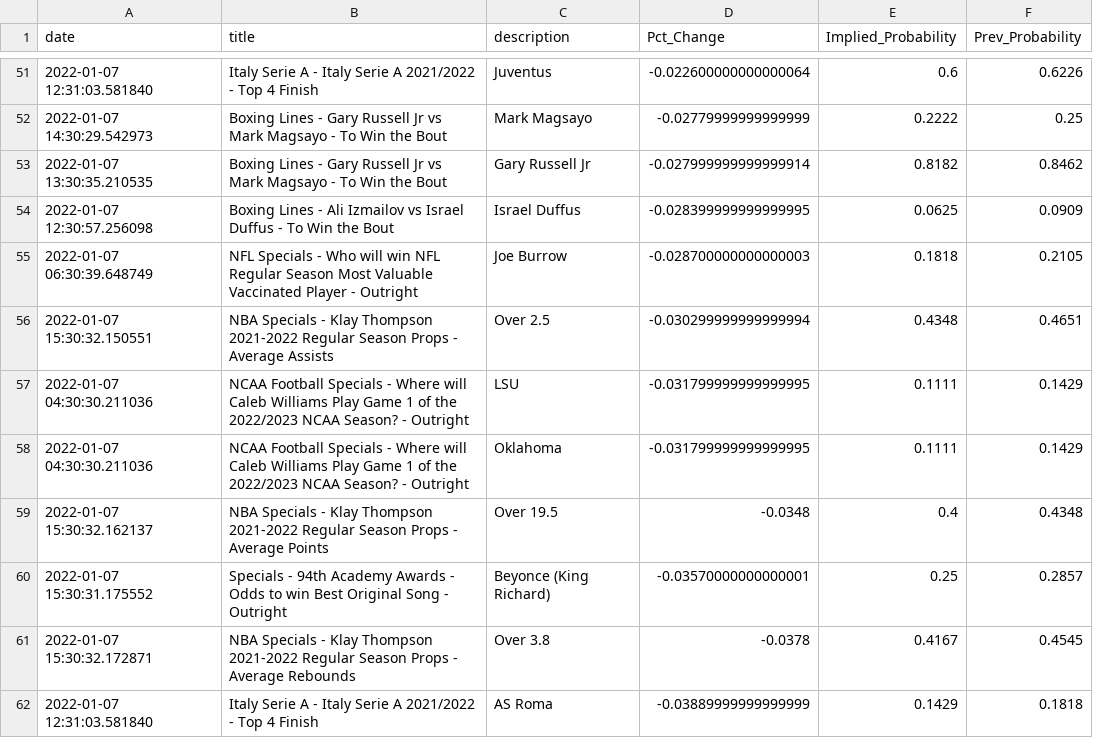
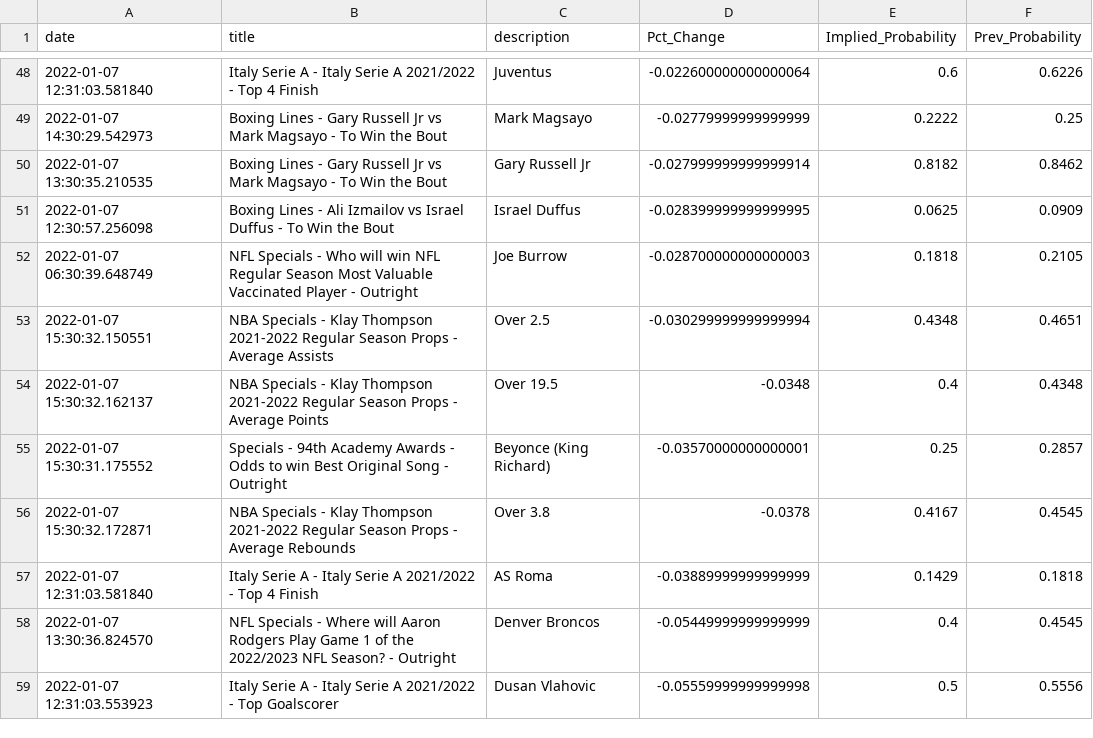
Before and after one commit to aaroncolesmith/bovada, a CSV file: bovada_scatter.csv, drawn as a sheet; only a part is shown, gaps mark what is left out; the shorter side is filled out with more unchanged rows; the diff covers the shown part only.

Commit message:
colab_commit

```diff
--- a/bovada_scatter.csv
+++ b/bovada_scatter.csv
@@ -56,4 +53,2 @@ date,title,description,Pct_Change,Implied_Probability,Prev_Probability
 2022-01-07 15:30:32.150551,NBA Specials - Klay Thompson 2021-2022 Regular Season Props - Average Assists,Over 2.5,-0.030299999999999994,0.4348,0.4651
-2022-01-07 04:30:30.211036,NCAA Football Specials - Where will Caleb Williams Play Game 1 of the 2022/2023 NCAA Season? - Outright,LSU,-0.031799999999999995,0.1111,0.1429
-2022-01-07 04:30:30.211036,NCAA Football Specials - Where will Caleb Williams Play Game 1 of the 2022/2023 NCAA Season? - Outright,Oklahoma,-0.031799999999999995,0.1111,0.1429
 2022-01-07 15:30:32.162137,NBA Specials - Klay Thompson 2021-2022 Regular Season Props - Average Points,Over 19.5,-0.0348,0.4,0.4348
```
Also changed, not shown: 4 removed rows and 1 moved row elsewhere in this file.
